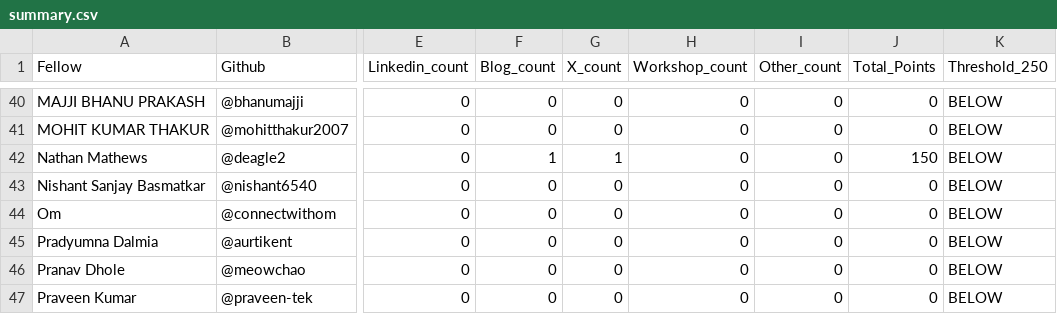
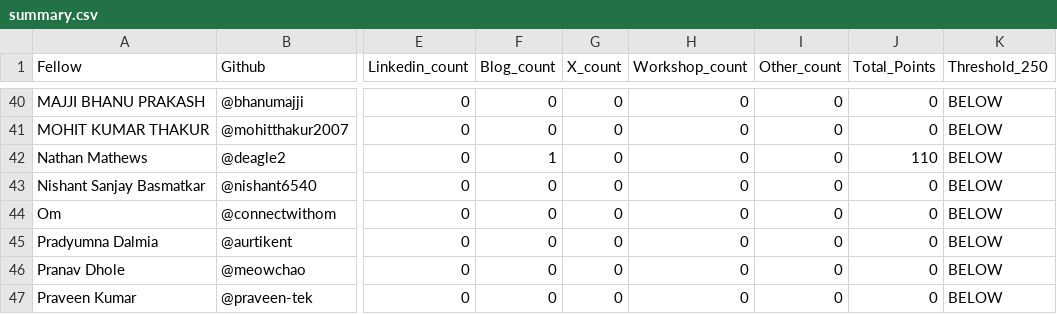
Before and after one commit to nilangwork17/vicharak-fellowship-tracker, a CSV file: allocations/summary.csv, drawn as a sheet; only a part is shown, gaps mark what is left out; the diff names each change by its address in the sheet, - before the commit and + after, or states it on an @@ line.

```diff
--- a/allocations/summary.csv
+++ b/allocations/summary.csv
-G42 (X_count): 1
+G42 (X_count): 0
-J42 (Total_Points): 150
+J42 (Total_Points): 110
```
Also changed, not shown: allocations/Nathan_Mathews.csv, 5 other files.
